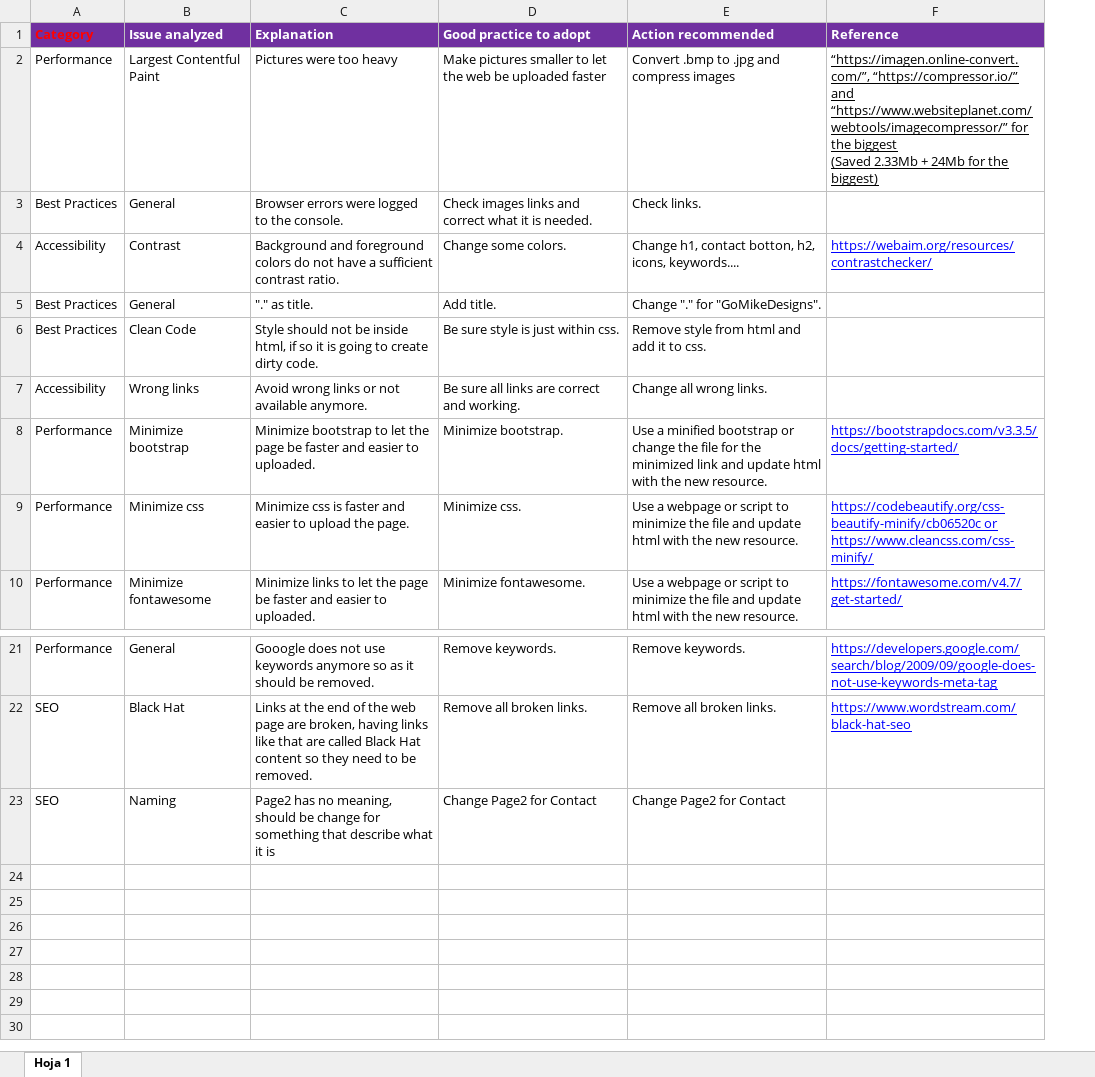
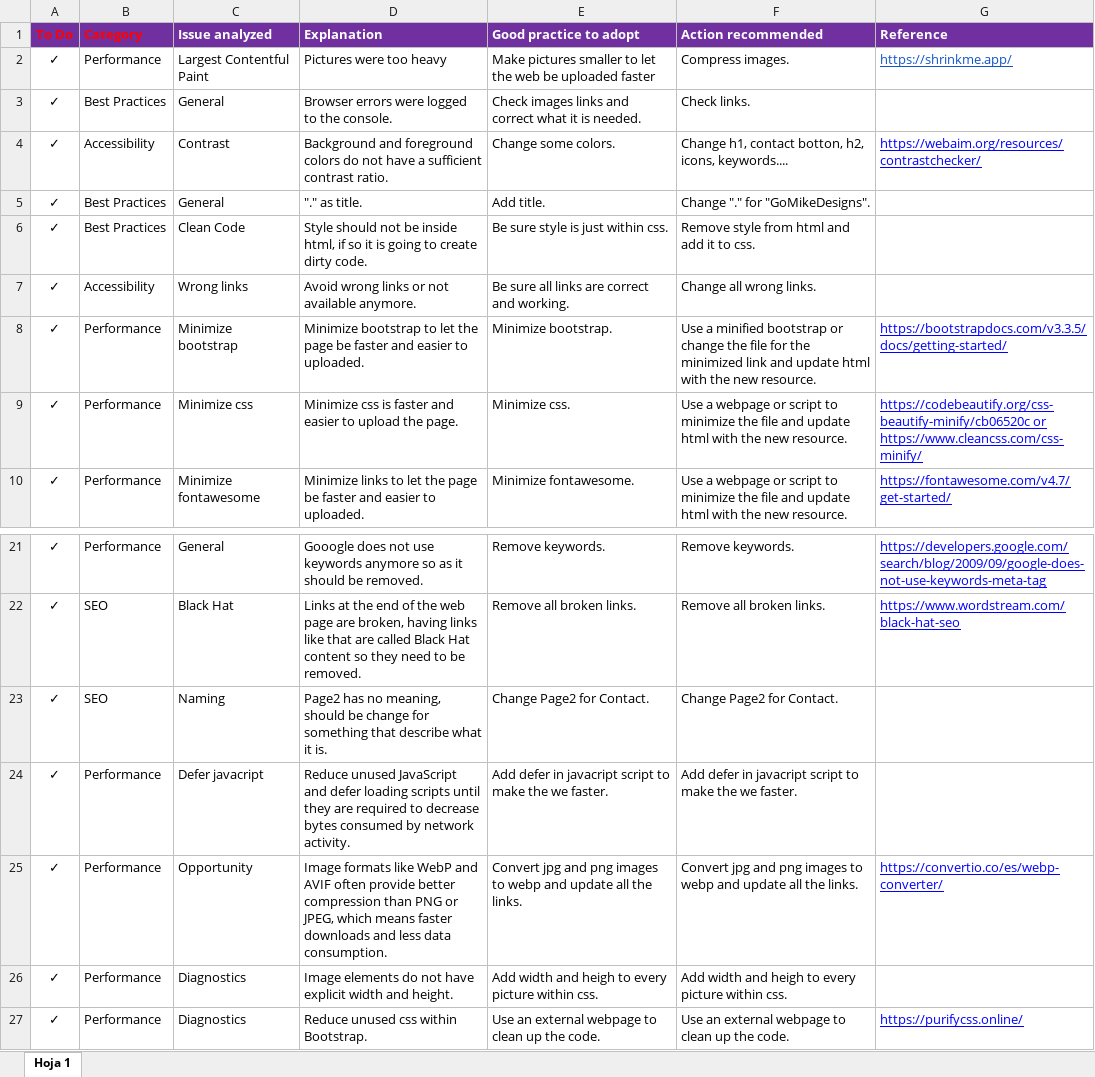
Before and after one commit to CristinaPicazo/GoMikeDesigns, an Excel workbook: GoMikeDesigns.xlsx, sheet Hoja 1, drawn as a sheet; only a part is shown, gaps mark what is left out; values as stored, in another font and other column widths than the file's, no borders; charts and pictures not drawn; addresses are those after the commit; ↵ is a line break in a cell; the diff names each change by its address in the sheet, - before the commit and + after, or states it on an @@ line.

Commit message:
updated excel

```diff
--- a/GoMikeDesigns.xlsx (sheet Hoja 1)
+++ b/GoMikeDesigns.xlsx (sheet Hoja 1)
+column A (To Do), rows 2-10: all ✓; rows 21-23: all ✓
-F2 (Action recommended): Convert .bmp to .jpg and compress images
+F2 (Action recommended): Compress images.
-G2 (Reference): “https://imagen.online-convert.com/”, “https://compressor.io/” and “https://www.websiteplanet.com/webtools/imagecompressor/” for the biggest ↵ (Saved 2.33Mb + 24Mb for the biggest)
+G2 (Reference): https://shrinkme.app/
-G2 text colour: black
+G2 text colour: #1155CC
-D23 (Explanation): …what it is
+D23 (Explanation): …what it is.
-E23 (Good practice to adopt): Change Page2 for Contact
+E23 (Good practice to adopt): Change Page2 for Contact.
-F23 (Action recommended): Change Page2 for Contact
+F23 (Action recommended): Change Page2 for Contact.
+row 24: ✓ | Performance | Defer javacript | Reduce unused JavaScript and defer loading scripts until they are required to decrease bytes consumed by network activity. | Add defer in javacript script to make the we faster. | Add defer in javacript script to make the we faster.
+row 25: ✓ | Performance | Opportunity | Image formats like WebP and AVIF often provide better compression than PNG or JPEG, which means faster downloads and less data consumption. | Convert jpg and png images to webp and update all the links. | Convert jpg and png images to webp and update all the links. | https://convertio.co/es/webp-converter/
+row 26: ✓ | Performance | Diagnostics | Image elements do not have explicit width and height. | Add width and heigh to every picture within css. | Add width and heigh to every picture within css.
+row 27: ✓ | Performance | Diagnostics | Reduce unused css within Bootstrap. | Use an external webpage to clean up the code. | Use an external webpage to clean up the code. | https://purifycss.online/
```
